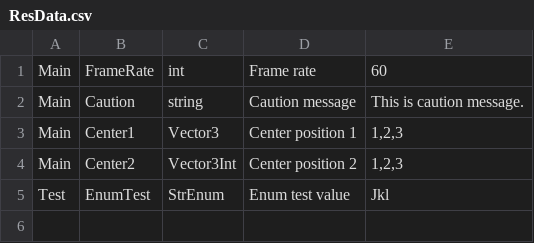
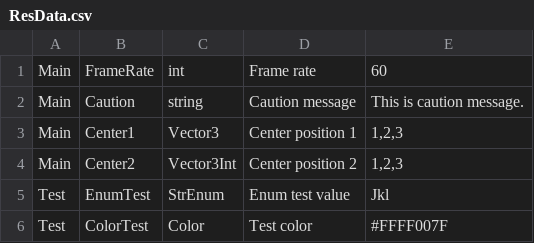
Before and after one commit to ebsoftjp/eBMasterData, a CSV file: Assets/Resources/ResData.csv, drawn as a sheet.

Commit message:
feat: parse Color

```diff
--- a/Assets/Resources/ResData.csv
+++ b/Assets/Resources/ResData.csv
@@ -5 +5,2 @@ Main,Center2,Vector3Int,Center position 2,"1,2,3"
 Test,EnumTest,StrEnum,Enum test value,Jkl
+Test,ColorTest,Color,Test color,#FFFF007F
```
Also changed, not shown: 4 other files.
